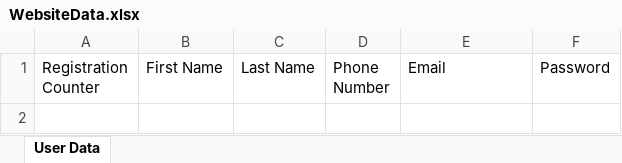
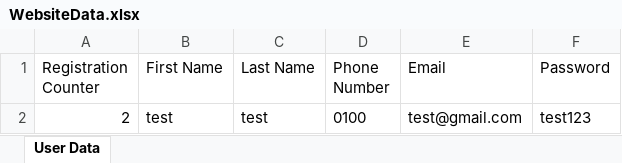
Before and after one commit to julianader/TaskManagerWebsite, an Excel workbook: WebsiteData.xlsx, sheet User Data, drawn as a sheet; values as stored, in another font and other column widths than the file's, no borders; the diff names each change by its address in the sheet, - before the commit and + after, or states it on an @@ line.

```diff
--- a/WebsiteData.xlsx (sheet User Data)
+++ b/WebsiteData.xlsx (sheet User Data)
+row 2: 2 | test | test | 0100 | test@gmail.com | test123
```
Also changed, not shown: 1 other file.
